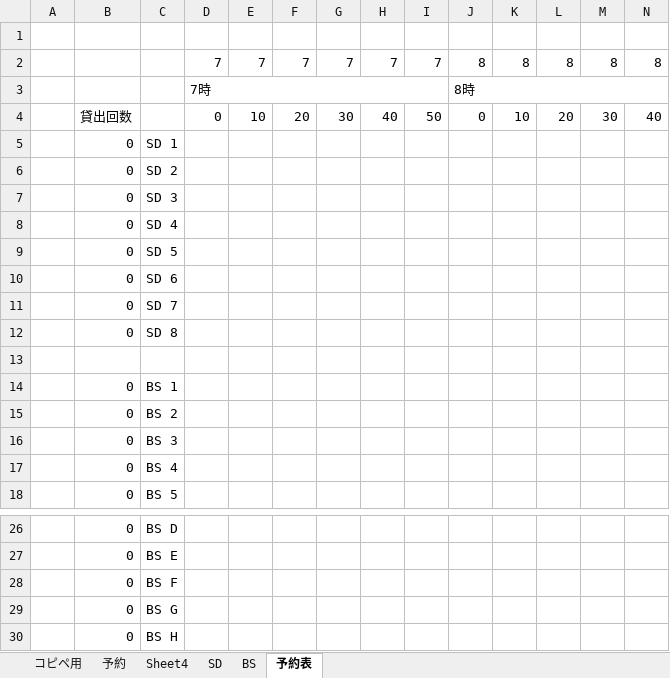
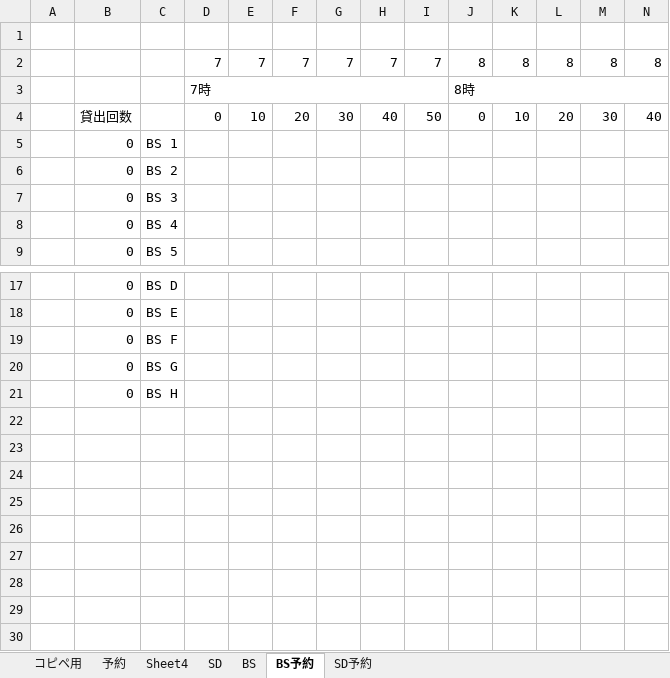
Before and after one commit to kosuke-ttm/Round1Reservation, an Excel workbook: BS.SD貸出管理システム(Ver.2.2).xlsm, sheet BS予約, drawn as a sheet; only a part is shown, gaps mark what is left out; values as stored, in another font and other column widths than the file's, no cell formats; charts and pictures not drawn; removed rows and columns are numbered as before the commit, all else as after; rows hold the shown columns only; the diff names each change by its address in the sheet, - before the commit and + after, or states it on an @@ line.

```diff
--- a/BS.SD貸出管理システム(Ver.2.2).xlsm (sheet BS予約)
+++ b/BS.SD貸出管理システム(Ver.2.2).xlsm (sheet BS予約)
-sheet tab: 予約表
+sheet tab: BS予約
+sheet tab: SD予約
-row 5:  | 0 | SD 1
-row 6:  | 0 | SD 2
-row 7:  | 0 | SD 3
-row 8:  | 0 | SD 4
-row 9:  | 0 | SD 5
-row 10:  | 0 | SD 6
-row 11:  | 0 | SD 7
-row 12:  | 0 | SD 8
-row 13: (empty)
+row 22: (empty)
+row 23: (empty)
+row 24: (empty)
+row 25: (empty)
```
Also changed, not shown: sheet コピペ用, sheet 予約, sheet SD, cell formats, hidden cells, charts or pictures, 1 other file.
